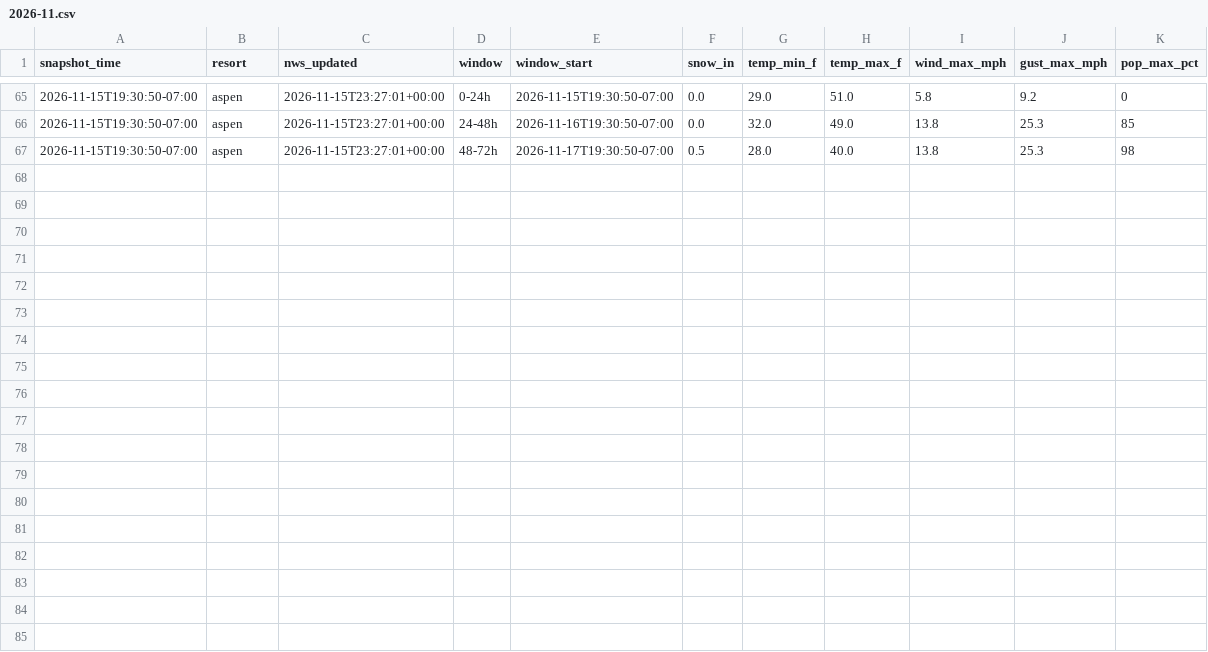
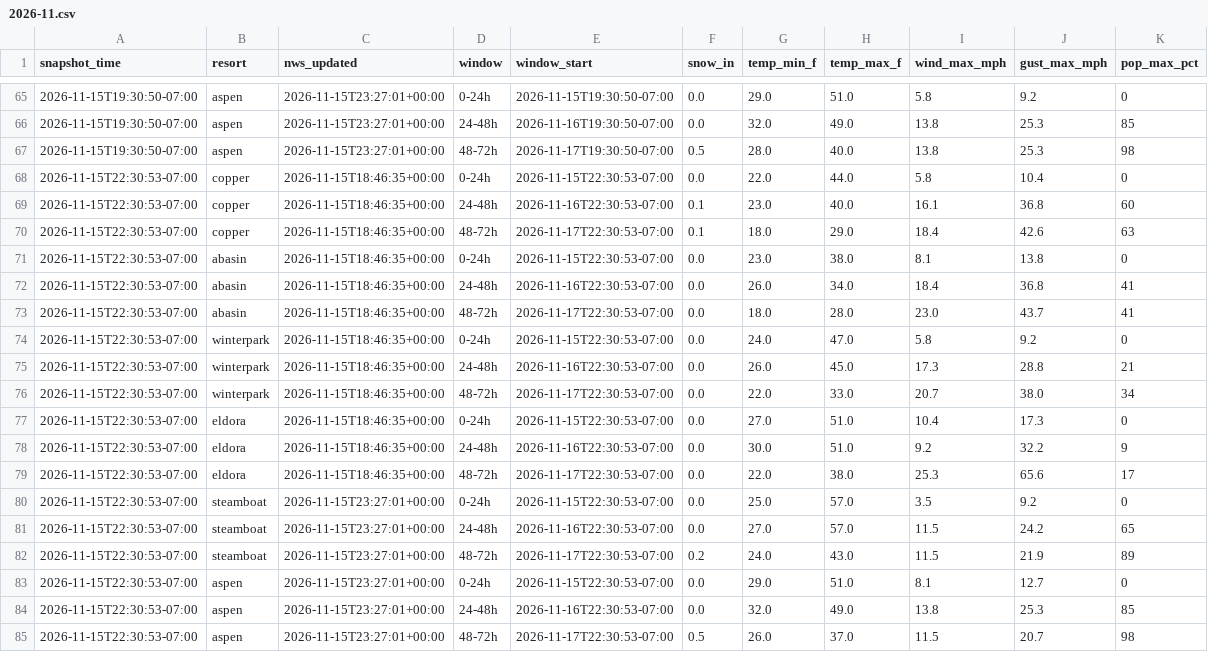
Before and after one commit to i70skibum/ski-logger, a CSV file: data/forecast/2026-11.csv, drawn as a sheet; only a part is shown, gaps mark what is left out.

Commit message:
data 2026-11-16T05:31Z

```diff
--- a/data/forecast/2026-11.csv
+++ b/data/forecast/2026-11.csv
@@ -67 +67,19 @@ snapshot_time,resort,nws_updated,window,window_start,snow_in,temp_min_f,temp_max
 2026-11-15T19:30:50-07:00,aspen,2026-11-15T23:27:01+00:00,48-72h,2026-11-17T19:30:50-07:00,0.5,28.0,40.0,13.8,25.3,98
+2026-11-15T22:30:53-07:00,copper,2026-11-15T18:46:35+00:00,0-24h,2026-11-15T22:30:53-07:00,0.0,22.0,44.0,5.8,10.4,0
+2026-11-15T22:30:53-07:00,copper,2026-11-15T18:46:35+00:00,24-48h,2026-11-16T22:30:53-07:00,0.1,23.0,40.0,16.1,36.8,60
+2026-11-15T22:30:53-07:00,copper,2026-11-15T18:46:35+00:00,48-72h,2026-11-17T22:30:53-07:00,0.1,18.0,29.0,18.4,42.6,63
+2026-11-15T22:30:53-07:00,abasin,2026-11-15T18:46:35+00:00,0-24h,2026-11-15T22:30:53-07:00,0.0,23.0,38.0,8.1,13.8,0
+2026-11-15T22:30:53-07:00,abasin,2026-11-15T18:46:35+00:00,24-48h,2026-11-16T22:30:53-07:00,0.0,26.0,34.0,18.4,36.8,41
+2026-11-15T22:30:53-07:00,abasin,2026-11-15T18:46:35+00:00,48-72h,2026-11-17T22:30:53-07:00,0.0,18.0,28.0,23.0,43.7,41
+2026-11-15T22:30:53-07:00,winterpark,2026-11-15T18:46:35+00:00,0-24h,2026-11-15T22:30:53-07:00,0.0,24.0,47.0,5.8,9.2,0
+2026-11-15T22:30:53-07:00,winterpark,2026-11-15T18:46:35+00:00,24-48h,2026-11-16T22:30:53-07:00,0.0,26.0,45.0,17.3,28.8,21
+2026-11-15T22:30:53-07:00,winterpark,2026-11-15T18:46:35+00:00,48-72h,2026-11-17T22:30:53-07:00,0.0,22.0,33.0,20.7,38.0,34
+2026-11-15T22:30:53-07:00,eldora,2026-11-15T18:46:35+00:00,0-24h,2026-11-15T22:30:53-07:00,0.0,27.0,51.0,10.4,17.3,0
+2026-11-15T22:30:53-07:00,eldora,2026-11-15T18:46:35+00:00,24-48h,2026-11-16T22:30:53-07:00,0.0,30.0,51.0,9.2,32.2,9
+2026-11-15T22:30:53-07:00,eldora,2026-11-15T18:46:35+00:00,48-72h,2026-11-17T22:30:53-07:00,0.0,22.0,38.0,25.3,65.6,17
+2026-11-15T22:30:53-07:00,steamboat,2026-11-15T23:27:01+00:00,0-24h,2026-11-15T22:30:53-07:00,0.0,25.0,57.0,3.5,9.2,0
+2026-11-15T22:30:53-07:00,steamboat,2026-11-15T23:27:01+00:00,24-48h,2026-11-16T22:30:53-07:00,0.0,27.0,57.0,11.5,24.2,65
+2026-11-15T22:30:53-07:00,steamboat,2026-11-15T23:27:01+00:00,48-72h,2026-11-17T22:30:53-07:00,0.2,24.0,43.0,11.5,21.9,89
+2026-11-15T22:30:53-07:00,aspen,2026-11-15T23:27:01+00:00,0-24h,2026-11-15T22:30:53-07:00,0.0,29.0,51.0,8.1,12.7,0
+2026-11-15T22:30:53-07:00,aspen,2026-11-15T23:27:01+00:00,24-48h,2026-11-16T22:30:53-07:00,0.0,32.0,49.0,13.8,25.3,85
+2026-11-15T22:30:53-07:00,aspen,2026-11-15T23:27:01+00:00,48-72h,2026-11-17T22:30:53-07:00,0.5,26.0,37.0,11.5,20.7,98
```
Also changed, not shown: data/snotel/2026-11.csv, data/speed/2026-11.csv, 1 other file.
